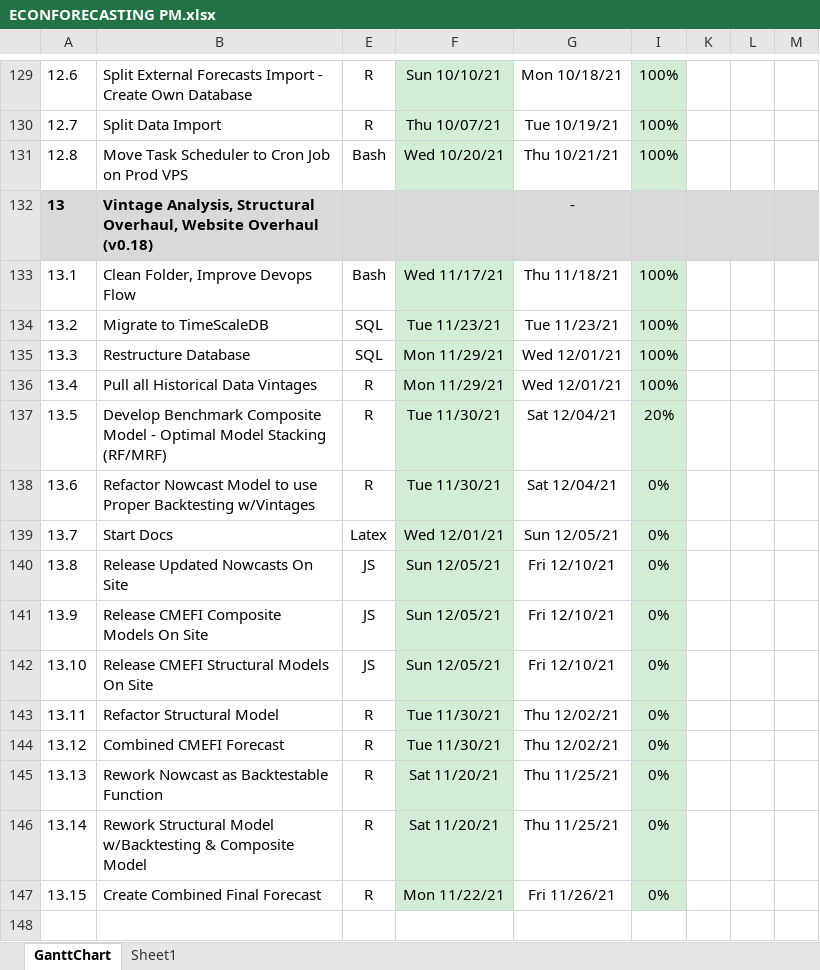
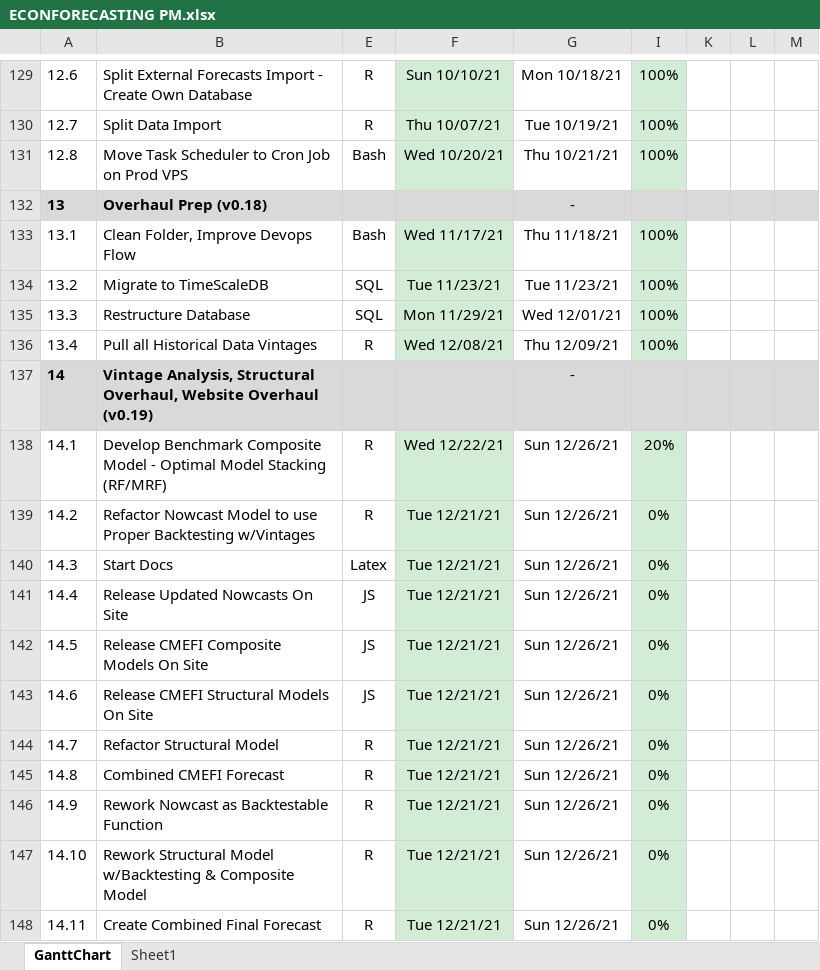
Before and after one commit to bongohead/econforecasting-r, an Excel workbook: ECONFORECASTING PM.xlsx, sheet GanttChart, drawn as a sheet; only a part is shown, gaps mark what is left out; values as stored, in another font and other column widths than the file's, no borders; charts and pictures and conditional formats not drawn; addresses are those after the commit; rows hold the shown columns only; the diff covers the shown part only; the diff names each change by its address in the sheet, - before the commit and + after, or states it on an @@ line.

```diff
--- a/ECONFORECASTING PM.xlsx (sheet GanttChart)
+++ b/ECONFORECASTING PM.xlsx (sheet GanttChart)
-B132: Vintage Analysis, Structural Overhaul, Website Overhaul (v0.18)
+B132: Overhaul Prep (v0.18)
-F136: Mon 11/29/21
+F136: Wed 12/08/21
-G136: Wed 12/01/21
+G136: Thu 12/09/21
+row 137: 14 | Vintage Analysis, Structural Overhaul, Website Overhaul (v0.19) |  |  | -
@@ column A renumbered from row 138 down @@
-F138: Tue 11/30/21
+F138: Wed 12/22/21
-G138:G139: Sat 12/04/21
+G138:G139: Sun 12/26/21
-F139: Tue 11/30/21
+F139: Tue 12/21/21
-F140: Wed 12/01/21
+F140: Tue 12/21/21
-G140: Sun 12/05/21
+G140: Sun 12/26/21
-F141:F143: Sun 12/05/21
+F141:F143: Tue 12/21/21
-G141:G143: Fri 12/10/21
+G141:G143: Sun 12/26/21
-F144:F145: Tue 11/30/21
+F144:F145: Tue 12/21/21
-G144:G145: Thu 12/02/21
+G144:G145: Sun 12/26/21
-F146:F147: Sat 11/20/21
+F146:F147: Tue 12/21/21
-G146:G147: Thu 11/25/21
+G146:G147: Sun 12/26/21
-F148: Mon 11/22/21
+F148: Tue 12/21/21
-G148: Fri 11/26/21
+G148: Sun 12/26/21
```
Also changed, not shown: 1 added row, 1 removed row and 17 edited cells elsewhere in this sheet, model-inputs/inputs.xlsx, 2 other files.
